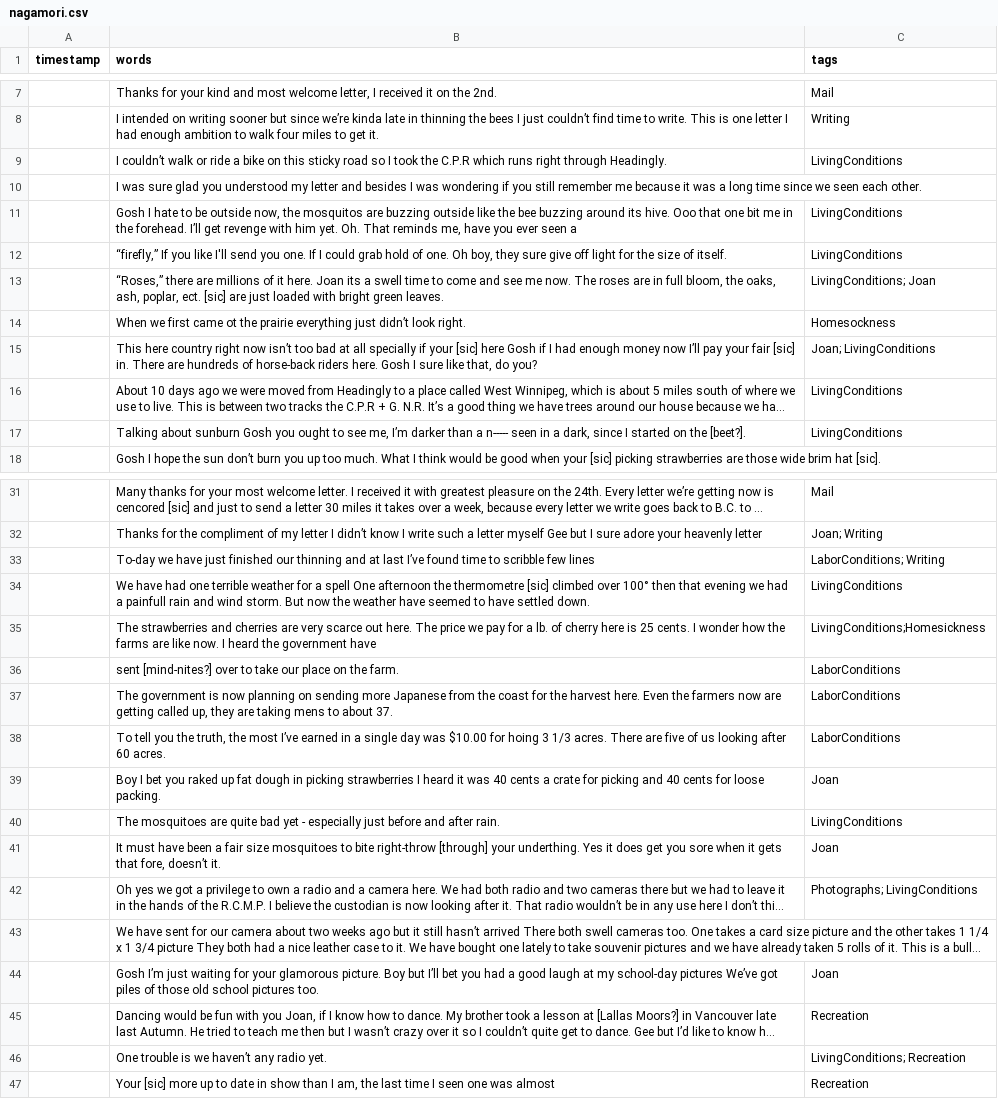
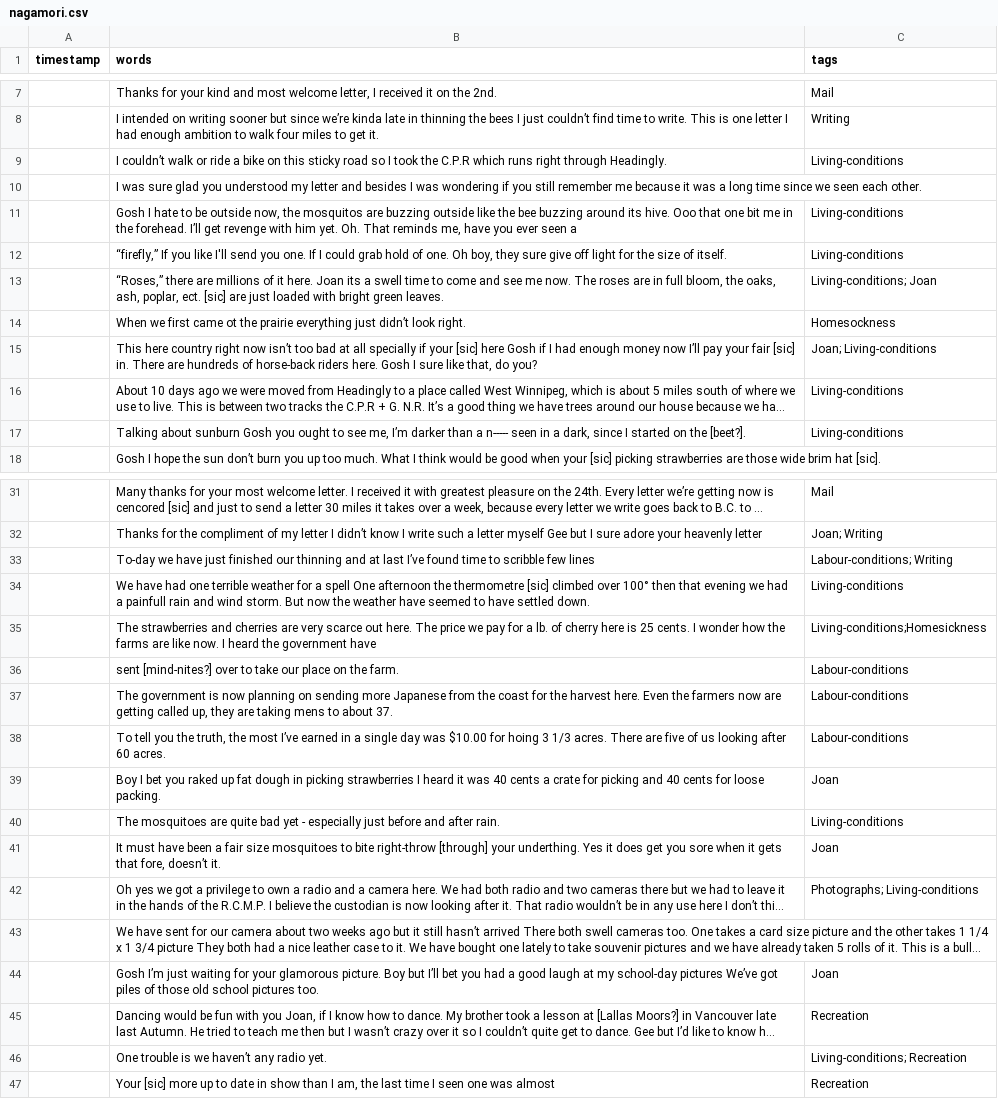
Before and after one commit to ubc-library-rbsc/gillis-2021_ohd, a CSV file: _data/transcripts/nagamori.csv, drawn as a sheet; only a part is shown, gaps mark what is left out; long unchanged cells end in …; the diff covers the shown part only; the diff names each change by its address in the sheet, - before the commit and + after, or states it on an @@ line.

Commit message:
Update nagamori.csv
Changed tags to match filter.csv

```diff
--- a/_data/transcripts/nagamori.csv
+++ b/_data/transcripts/nagamori.csv
-C9 (tags): LivingConditions
+C9 (tags): Living-conditions
-C11:C12 (tags): LivingConditions
+C11:C12 (tags): Living-conditions
-C13 (tags): LivingConditions; Joan
+C13 (tags): Living-conditions; Joan
-C15 (tags): Joan; LivingConditions
+C15 (tags): Joan; Living-conditions
-C16:C17 (tags): LivingConditions
+C16:C17 (tags): Living-conditions
-C33 (tags): LaborConditions; Writing
+C33 (tags): Labour-conditions; Writing
-C34 (tags): LivingConditions
+C34 (tags): Living-conditions
-C35 (tags): LivingConditions;Homesickness
+C35 (tags): Living-conditions;Homesickness
-C36:C38 (tags): LaborConditions
+C36:C38 (tags): Labour-conditions
-C40 (tags): LivingConditions
+C40 (tags): Living-conditions
-C42 (tags): Photographs; LivingConditions
+C42 (tags): Photographs; Living-conditions
-C46 (tags): LivingConditions; Recreation
+C46 (tags): Living-conditions; Recreation
```
Also changed, not shown: 26 edited cells elsewhere in this file.
